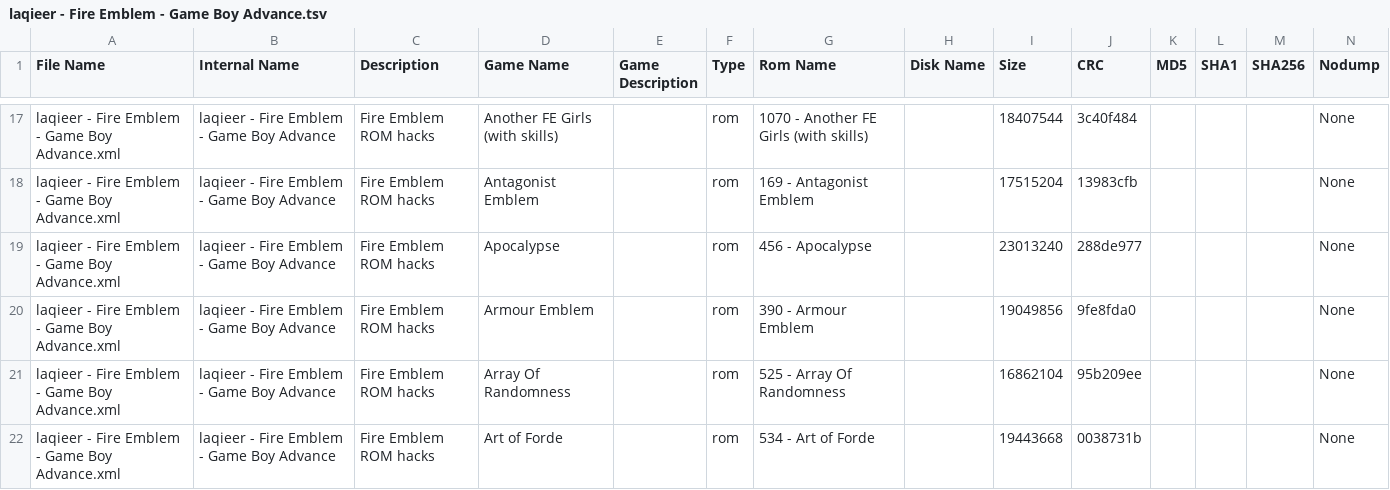
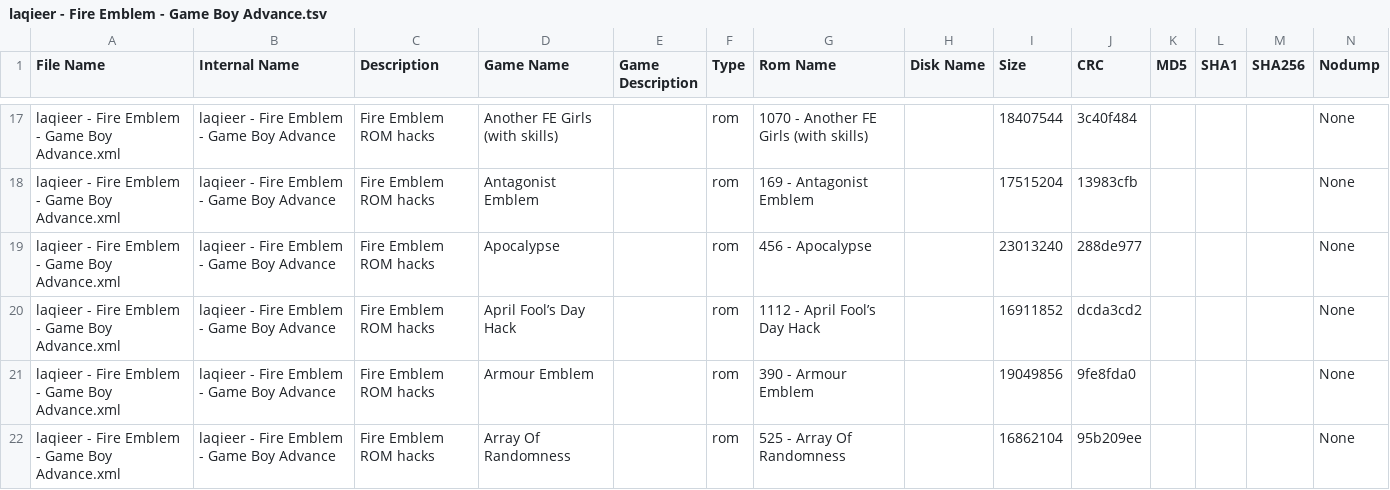
Before and after one commit to laqieer/FE-ROM-Hack-Database, a TSV file: DATs/laqieer - Fire Emblem - Game Boy Advance.tsv, drawn as a sheet; only a part is shown, gaps mark what is left out; the shorter side is filled out with more unchanged rows; the diff covers the shown part only.

```diff
--- a/DATs/laqieer - Fire Emblem - Game Boy Advance.tsv
+++ b/DATs/laqieer - Fire Emblem - Game Boy Advance.tsv
@@ -19,2 +19,3 @@
 "laqieer - Fire Emblem - Game Boy Advance.xml"	"laqieer - Fire Emblem - Game Boy Advance"	"Fire Emblem ROM hacks"	"Apocalypse"	""	"rom"	"456 - Apocalypse"	""	"23013240"	"288de977"	""	""	""	"None"
+"laqieer - Fire Emblem - Game Boy Advance.xml"	"laqieer - Fire Emblem - Game Boy Advance"	"Fire Emblem ROM hacks"	"April Fool’s Day Hack"	""	"rom"	"1112 - April Fool’s Day Hack"	""	"16911852"	"dcda3cd2"	""	""	""	"None"
 "laqieer - Fire Emblem - Game Boy Advance.xml"	"laqieer - Fire Emblem - Game Boy Advance"	"Fire Emblem ROM hacks"	"Armour Emblem"	""	"rom"	"390 - Armour Emblem"	""	"19049856"	"9fe8fda0"	""	""	""	"None"
```
Also changed, not shown: 12 added rows elsewhere in this file, DATs/laqieer - Fire Emblem - Game Boy Advance.csv, Excel/ROMs.csv, 51 other files.
